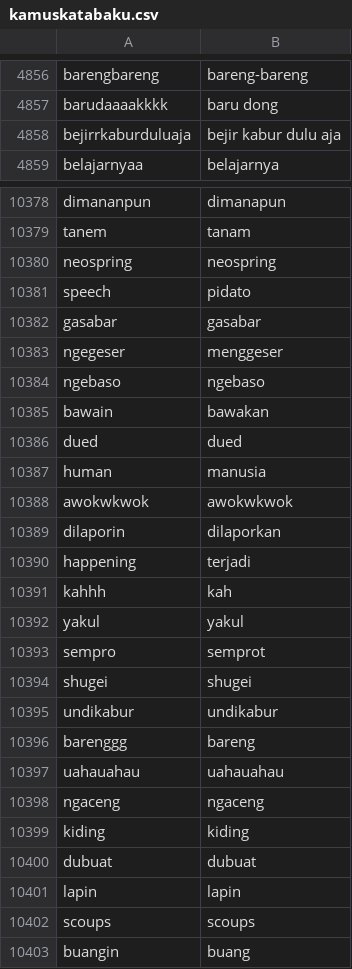
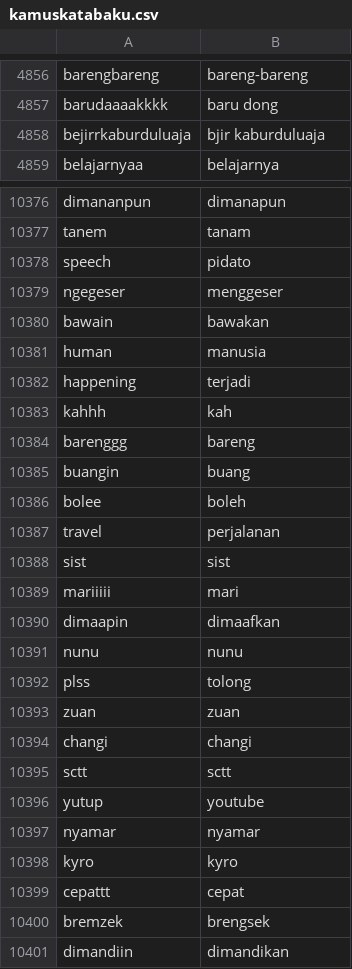
Before and after one commit to go0se05/PI, a CSV file: kamuskatabaku.csv, drawn as a sheet; only a part is shown, gaps mark what is left out; the shorter side is filled out with more unchanged rows; the diff covers the shown part only.

Commit message:
Update kamuskatabaku.csv

```diff
--- a/kamuskatabaku.csv
+++ b/kamuskatabaku.csv
@@ -4857,3 +4857,3 @@ barengbareng,bareng-bareng
 barudaaaakkkk,baru dong
-bejirrkaburduluaja,bejir kabur dulu aja
+bejirrkaburduluaja,bjir kaburduluaja
 belajarnyaa,belajarnya
@@ -10379,25 +10377,9 @@ dimananpun,dimanapun
 tanem,tanam
-neospring,neospring
 speech,pidato
-gasabar,gasabar
 ngegeser,menggeser
-ngebaso,ngebaso
 bawain,bawakan
-dued,dued
 human,manusia
-awokwkwok,awokwkwok
-dilaporin,dilaporkan
 happening,terjadi
 kahhh,kah
-yakul,yakul
-sempro,semprot
-shugei,shugei
-undikabur,undikabur
 barenggg,bareng
-uahauahau,uahauahau
-ngaceng,ngaceng
-kiding,kiding
-dubuat,dubuat
-lapin,lapin
-scoups,scoups
 buangin,buang
```
Also changed, not shown: 2 removed rows and 24 edited cells elsewhere in this file.
